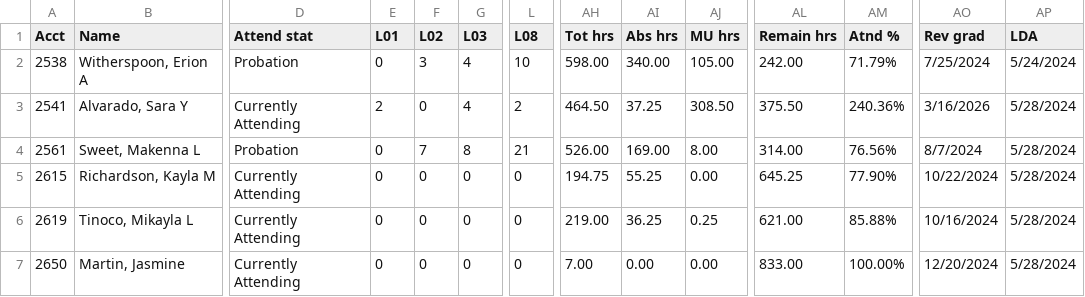
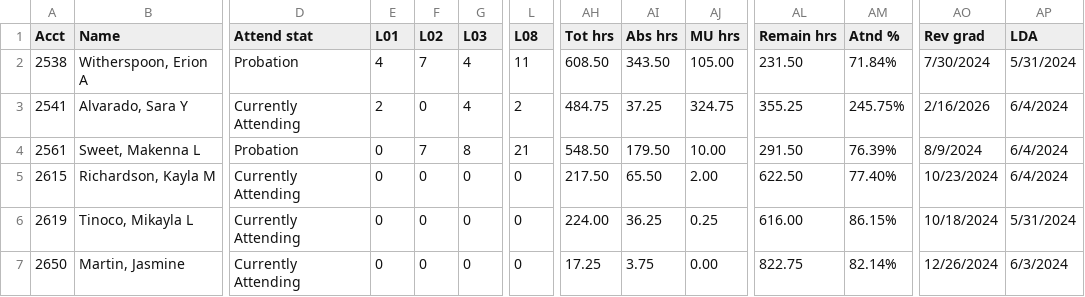
Before and after one commit to SpencerReno/EntourageApp, a CSV file: CSV Files/EntourageApp Massage.csv, drawn as a sheet; only a part is shown, gaps mark what is left out; the diff names each change by its address in the sheet, - before the commit and + after, or states it on an @@ line.

Commit message:
App updated

```diff
--- a/CSV Files/EntourageApp Massage.csv
+++ b/CSV Files/EntourageApp Massage.csv
-E2 (L01): 0
+E2 (L01): 4
-F2 (L02): 3
+F2 (L02): 7
-L2 (L08): 10
+L2 (L08): 11
-AH2 (Tot hrs): 598.00
+AH2 (Tot hrs): 608.50
-AI2 (Abs hrs): 340.00
+AI2 (Abs hrs): 343.50
-AL2 (Remain hrs): 242.00
+AL2 (Remain hrs): 231.50
-AM2 (Atnd %): 71.79%
+AM2 (Atnd %): 71.84%
-AO2 (Rev grad): 7/25/2024
+AO2 (Rev grad): 7/30/2024
-AP2 (LDA): 5/24/2024
+AP2 (LDA): 5/31/2024
-AH3 (Tot hrs): 464.50
+AH3 (Tot hrs): 484.75
-AJ3 (MU hrs): 308.50
+AJ3 (MU hrs): 324.75
-AL3 (Remain hrs): 375.50
+AL3 (Remain hrs): 355.25
-AM3 (Atnd %): 240.36%
+AM3 (Atnd %): 245.75%
-AO3 (Rev grad): 3/16/2026
+AO3 (Rev grad): 2/16/2026
-AP3:AP5 (LDA): 5/28/2024
+AP3:AP5 (LDA): 6/4/2024
-AH4 (Tot hrs): 526.00
+AH4 (Tot hrs): 548.50
-AI4 (Abs hrs): 169.00
+AI4 (Abs hrs): 179.50
-AJ4 (MU hrs): 8.00
+AJ4 (MU hrs): 10.00
-AL4 (Remain hrs): 314.00
+AL4 (Remain hrs): 291.50
-AM4 (Atnd %): 76.56%
+AM4 (Atnd %): 76.39%
-AO4 (Rev grad): 8/7/2024
+AO4 (Rev grad): 8/9/2024
-AH5 (Tot hrs): 194.75
+AH5 (Tot hrs): 217.50
-AI5 (Abs hrs): 55.25
+AI5 (Abs hrs): 65.50
-AJ5 (MU hrs): 0.00
+AJ5 (MU hrs): 2.00
-AL5 (Remain hrs): 645.25
+AL5 (Remain hrs): 622.50
-AM5 (Atnd %): 77.90%
+AM5 (Atnd %): 77.40%
-AO5 (Rev grad): 10/22/2024
+AO5 (Rev grad): 10/23/2024
-AH6 (Tot hrs): 219.00
+AH6 (Tot hrs): 224.00
-AL6 (Remain hrs): 621.00
+AL6 (Remain hrs): 616.00
-AM6 (Atnd %): 85.88%
+AM6 (Atnd %): 86.15%
-AO6 (Rev grad): 10/16/2024
+AO6 (Rev grad): 10/18/2024
-AP6 (LDA): 5/28/2024
+AP6 (LDA): 5/31/2024
-AH7 (Tot hrs): 7.00
+AH7 (Tot hrs): 17.25
-AI7 (Abs hrs): 0.00
+AI7 (Abs hrs): 3.75
-AL7 (Remain hrs): 833.00
+AL7 (Remain hrs): 822.75
-AM7 (Atnd %): 100.00%
+AM7 (Atnd %): 82.14%
-AO7 (Rev grad): 12/20/2024
+AO7 (Rev grad): 12/26/2024
-AP7 (LDA): 5/28/2024
+AP7 (LDA): 6/3/2024
```
